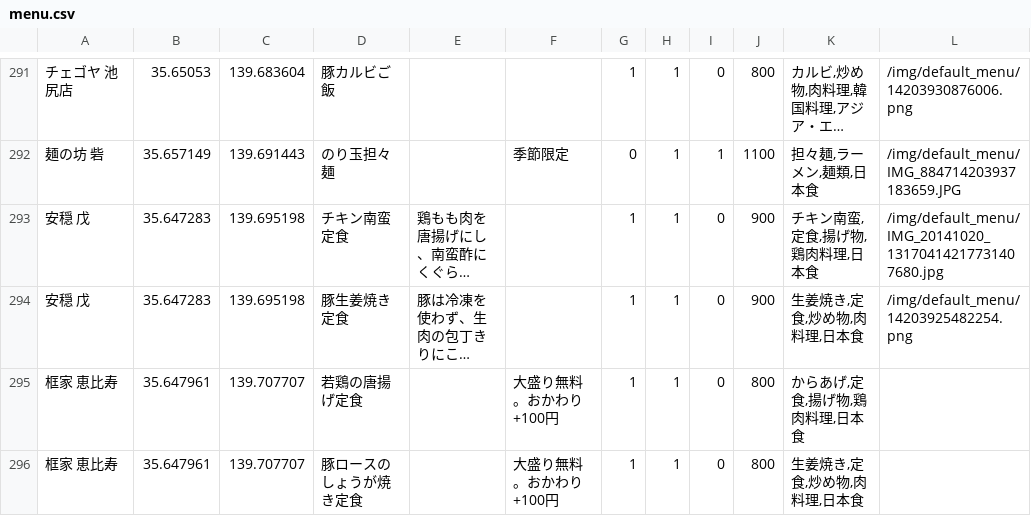
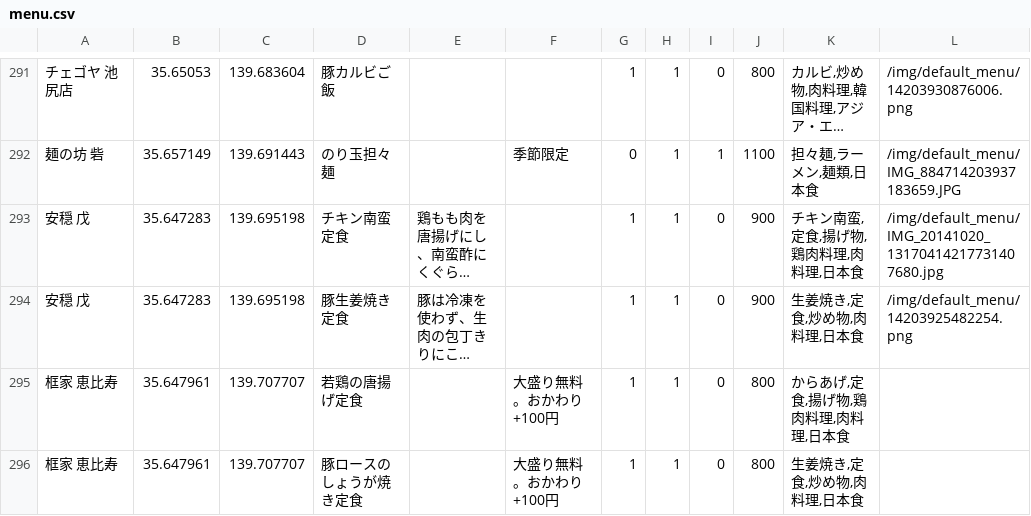
Before and after one commit to euonymus/menu_search, a CSV file: app/Config/data/menu.csv, drawn as a sheet; only a part is shown, gaps mark what is left out; long unchanged cells end in …; the diff covers the shown part only; the diff names each change by its address in the sheet, - before the commit and + after, or states it on an @@ line.

Commit message:
data

```diff
--- a/app/Config/data/menu.csv
+++ b/app/Config/data/menu.csv
-K293: チキン南蛮,定食,揚げ物,鶏肉料理,日本食
+K293: チキン南蛮,定食,揚げ物,鶏肉料理,肉料理,日本食
-K295: からあげ,定食,揚げ物,鶏肉料理,日本食
+K295: からあげ,定食,揚げ物,鶏肉料理,肉料理,日本食
```
Also changed, not shown: 19 added rows and 14 edited cells elsewhere in this file, 7 other files.
